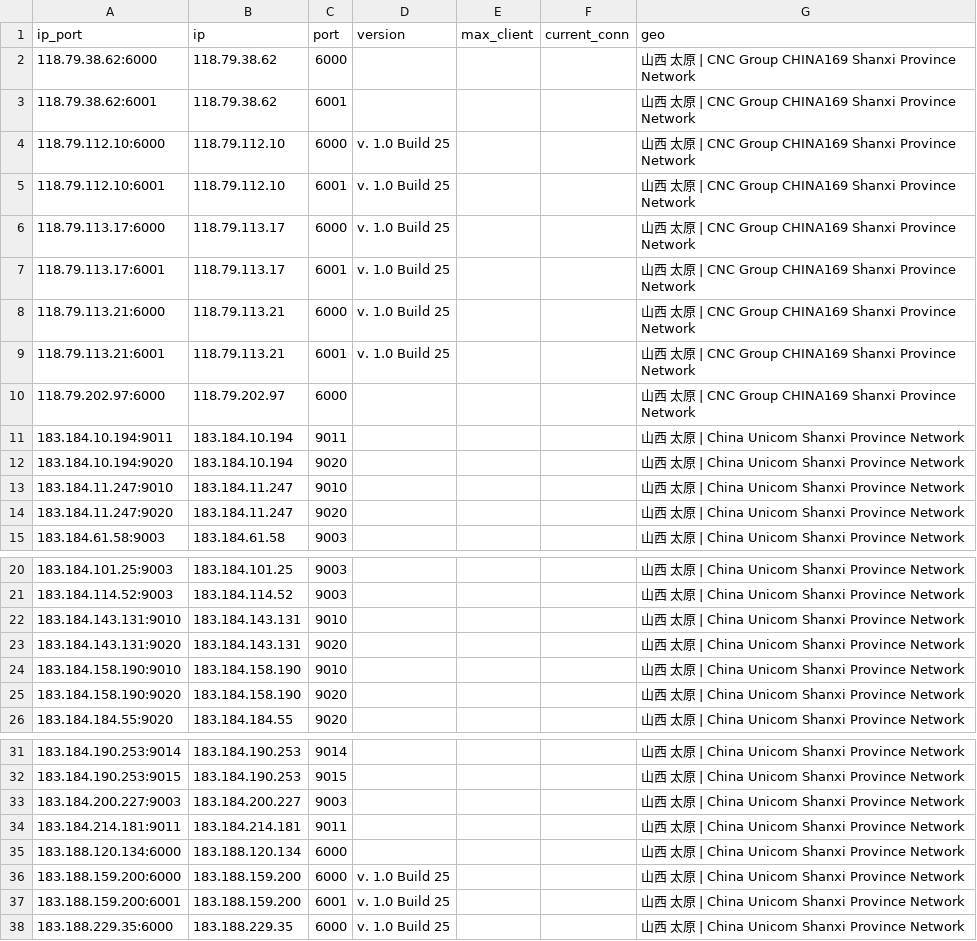
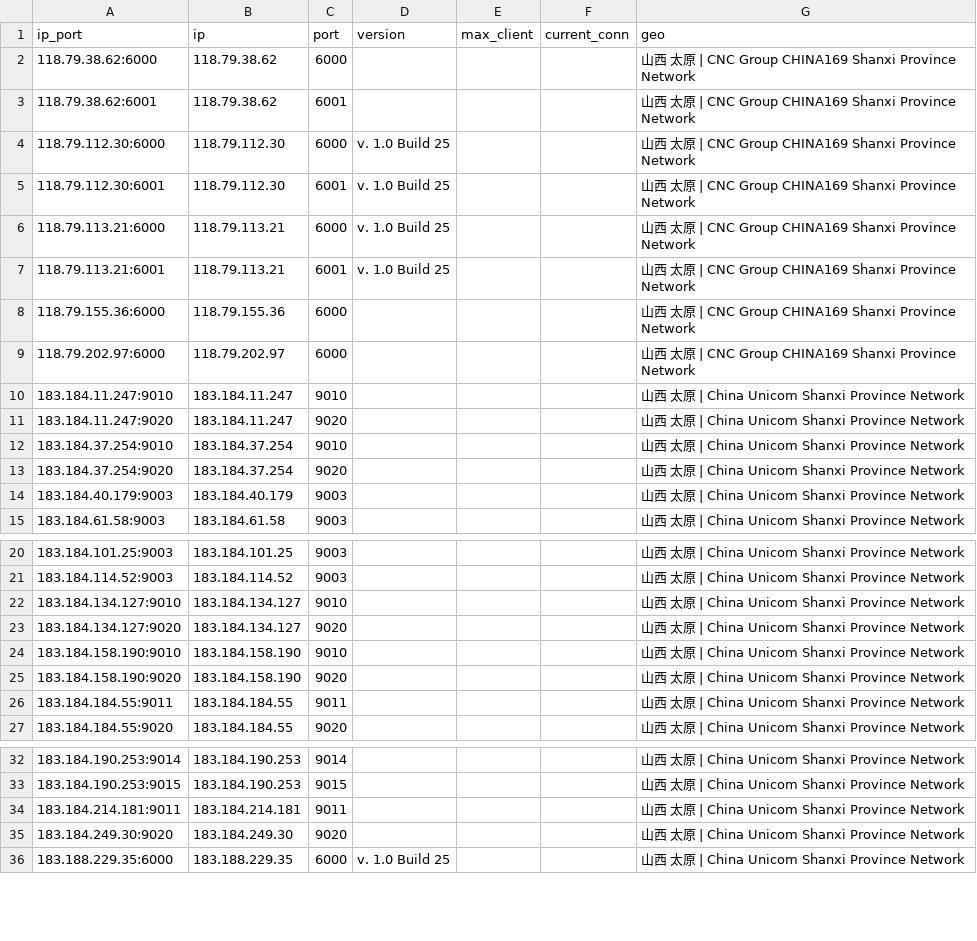
Before and after one commit to ykyfy1/sxlt, a CSV file: ip/good_Shanxi_liantong_result.csv, drawn as a sheet; only a part is shown, gaps mark what is left out.

```diff
--- a/ip/good_Shanxi_liantong_result.csv
+++ b/ip/good_Shanxi_liantong_result.csv
@@ -3,13 +3,13 @@
 118.79.38.62:6001,118.79.38.62,6001,,,,山西 太原 | CNC Group CHINA169 Shanxi Province Network
-118.79.112.10:6000,118.79.112.10,6000,v. 1.0 Build 25,,,山西 太原 | CNC Group CHINA169 Shanxi Province Network
-118.79.112.10:6001,118.79.112.10,6001,v. 1.0 Build 25,,,山西 太原 | CNC Group CHINA169 Shanxi Province Network
-118.79.113.17:6000,118.79.113.17,6000,v. 1.0 Build 25,,,山西 太原 | CNC Group CHINA169 Shanxi Province Network
-118.79.113.17:6001,118.79.113.17,6001,v. 1.0 Build 25,,,山西 太原 | CNC Group CHINA169 Shanxi Province Network
+118.79.112.30:6000,118.79.112.30,6000,v. 1.0 Build 25,,,山西 太原 | CNC Group CHINA169 Shanxi Province Network
+118.79.112.30:6001,118.79.112.30,6001,v. 1.0 Build 25,,,山西 太原 | CNC Group CHINA169 Shanxi Province Network
 118.79.113.21:6000,118.79.113.21,6000,v. 1.0 Build 25,,,山西 太原 | CNC Group CHINA169 Shanxi Province Network
 118.79.113.21:6001,118.79.113.21,6001,v. 1.0 Build 25,,,山西 太原 | CNC Group CHINA169 Shanxi Province Network
+118.79.155.36:6000,118.79.155.36,6000,,,,山西 太原 | CNC Group CHINA169 Shanxi Province Network
 118.79.202.97:6000,118.79.202.97,6000,,,,山西 太原 | CNC Group CHINA169 Shanxi Province Network
-183.184.10.194:9011,183.184.10.194,9011,,,,山西 太原 | China Unicom Shanxi Province Network
-183.184.10.194:9020,183.184.10.194,9020,,,,山西 太原 | China Unicom Shanxi Province Network
 183.184.11.247:9010,183.184.11.247,9010,,,,山西 太原 | China Unicom Shanxi Province Network
 183.184.11.247:9020,183.184.11.247,9020,,,,山西 太原 | China Unicom Shanxi Province Network
+183.184.37.254:9010,183.184.37.254,9010,,,,山西 太原 | China Unicom Shanxi Province Network
+183.184.37.254:9020,183.184.37.254,9020,,,,山西 太原 | China Unicom Shanxi Province Network
+183.184.40.179:9003,183.184.40.179,9003,,,,山西 太原 | China Unicom Shanxi Province Network
 183.184.61.58:9003,183.184.61.58,9003,,,,山西 太原 | China Unicom Shanxi Province Network
@@ -21,6 +21,7 @@
 183.184.114.52:9003,183.184.114.52,9003,,,,山西 太原 | China Unicom Shanxi Province Network
-183.184.143.131:9010,183.184.143.131,9010,,,,山西 太原 | China Unicom Shanxi Province Network
-183.184.143.131:9020,183.184.143.131,9020,,,,山西 太原 | China Unicom Shanxi Province Network
+183.184.134.127:9010,183.184.134.127,9010,,,,山西 太原 | China Unicom Shanxi Province Network
+183.184.134.127:9020,183.184.134.127,9020,,,,山西 太原 | China Unicom Shanxi Province Network
 183.184.158.190:9010,183.184.158.190,9010,,,,山西 太原 | China Unicom Shanxi Province Network
 183.184.158.190:9020,183.184.158.190,9020,,,,山西 太原 | China Unicom Shanxi Province Network
+183.184.184.55:9011,183.184.184.55,9011,,,,山西 太原 | China Unicom Shanxi Province Network
 183.184.184.55:9020,183.184.184.55,9020,,,,山西 太原 | China Unicom Shanxi Province Network
@@ -32,7 +33,4 @@
 183.184.190.253:9015,183.184.190.253,9015,,,,山西 太原 | China Unicom Shanxi Province Network
-183.184.200.227:9003,183.184.200.227,9003,,,,山西 太原 | China Unicom Shanxi Province Network
 183.184.214.181:9011,183.184.214.181,9011,,,,山西 太原 | China Unicom Shanxi Province Network
-183.188.120.134:6000,183.188.120.134,6000,,,,山西 太原 | China Unicom Shanxi Province Network
-183.188.159.200:6000,183.188.159.200,6000,v. 1.0 Build 25,,,山西 太原 | China Unicom Shanxi Province Network
-183.188.159.200:6001,183.188.159.200,6001,v. 1.0 Build 25,,,山西 太原 | China Unicom Shanxi Province Network
+183.184.249.30:9020,183.184.249.30,9020,,,,山西 太原 | China Unicom Shanxi Province Network
 183.188.229.35:6000,183.188.229.35,6000,v. 1.0 Build 25,,,山西 太原 | China Unicom Shanxi Province Network
```
Also changed, not shown: 5 other files.
